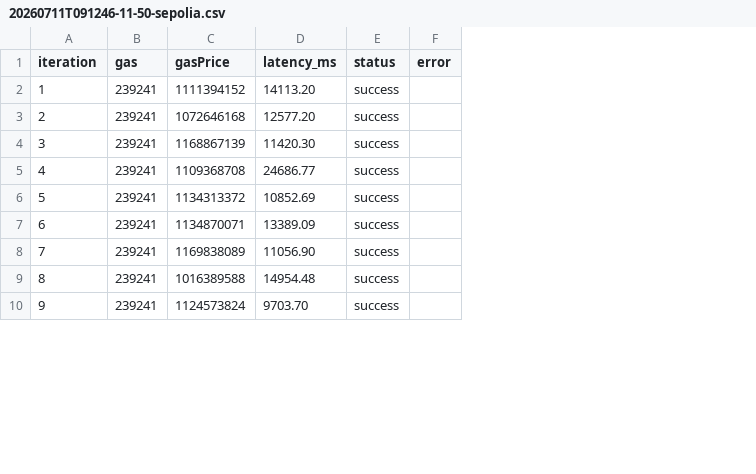
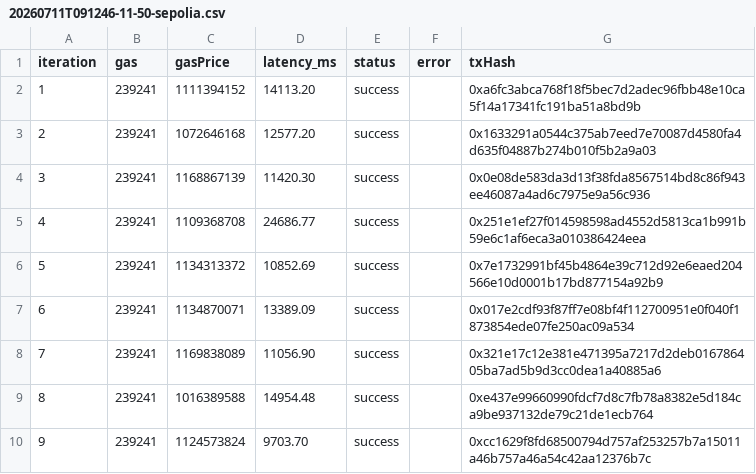
Before and after one commit to datachain-uit/Z-CORP, a CSV file: results/blockchain/4.1.2-Proof-verification-behavior-across-time-windows/20260711T091246-11-50-sepolia.csv, drawn as a sheet; only a part is shown; the diff names each change by its address in the sheet, - before the commit and + after, or states it on an @@ line.

```diff
--- a/results/blockchain/4.1.2-Proof-verification-behavior-across-time-windows/20260711T091246-11-50-sepolia.csv
+++ b/results/blockchain/4.1.2-Proof-verification-behavior-across-time-windows/20260711T091246-11-50-sepolia.csv
+column G (txHash), rows 2-10: 0xa6fc3abca768f18f5bec7d2adec96fbb48e10ca5f14a17341fc191ba51a8bd9b | 0x1633291a0544c375ab7eed7e70087d4580fa4d635f04887b274b010f5b2a9a03 | 0x0e08de583da3d13f38fda8567514bd8c86f943ee46087a4ad6c7975e9a56c936 | 0x251e1ef27f014598598ad4552d5813ca1b991b59e6c1af6eca3a010386424eea | 0x7e1732991bf45b4864e39c712d92e6eaed204566e10d0001b17bd877154a92b9 | 0x017e2cdf93f87ff7e08bf4f112700951e0f040f1873854ede07fe250ac09a534 | 0x321e17c12e381e471395a7217d2deb016786405ba7ad5b9d3cc0dea1a40885a6 | 0xe437e99660990fdcf7d8c7fb78a8382e5d184ca9be937132de79c21de1ecb764 | 0xcc1629f8fd68500794d757af253257b7a15011a46b757a46a54c42aa12376b7c
```
Also changed, not shown: results/blockchain/4.1.2-Proof-verification-behavior-across-time-windows/20260711T092751-11-50-zkSyncSepolia.csv, results/blockchain/4.1.2-Proof-verification-behavior-across-time-windows/20260711T131457-11-50-sepolia.csv, 4 other files.
